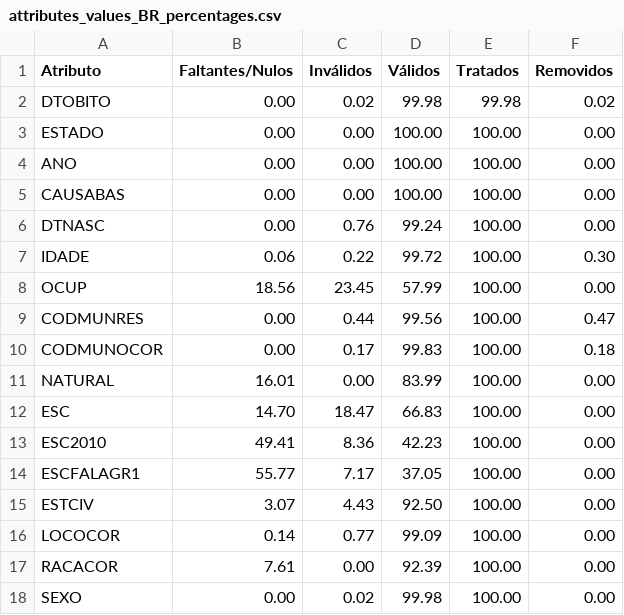
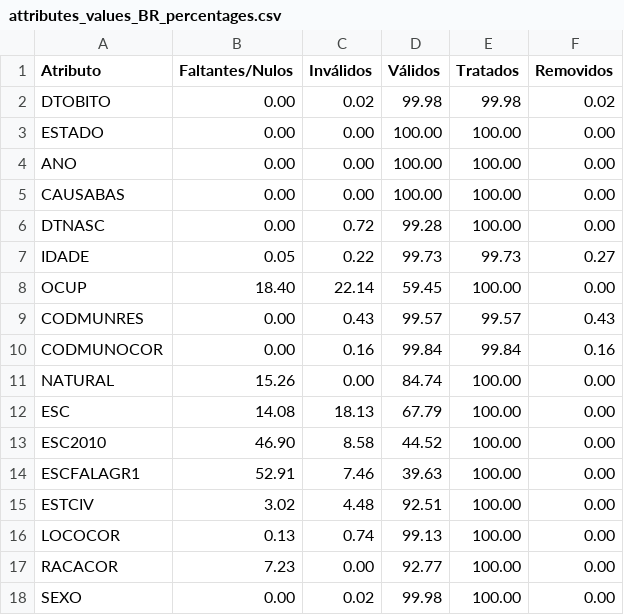
Before and after one commit to vklannusp/BrSuicides-dataset, a CSV file: brsuicides_info_tables/attributes_values_BR_percentages.csv, drawn as a sheet.

Commit message:
[ADD] [FIX] added 2024 suicide data, fixed some environment incompatibilities for easier reproducibility

```diff
--- a/brsuicides_info_tables/attributes_values_BR_percentages.csv
+++ b/brsuicides_info_tables/attributes_values_BR_percentages.csv
@@ -5,14 +5,14 @@ ANO,0.00,0.00,100.00,100.00,0.00
 CAUSABAS,0.00,0.00,100.00,100.00,0.00
-DTNASC,0.00,0.76,99.24,100.00,0.00
-IDADE,0.06,0.22,99.72,100.00,0.30
-OCUP,18.56,23.45,57.99,100.00,0.00
-CODMUNRES,0.00,0.44,99.56,100.00,0.47
-CODMUNOCOR,0.00,0.17,99.83,100.00,0.18
-NATURAL,16.01,0.00,83.99,100.00,0.00
-ESC,14.70,18.47,66.83,100.00,0.00
-ESC2010,49.41,8.36,42.23,100.00,0.00
-ESCFALAGR1,55.77,7.17,37.05,100.00,0.00
-ESTCIV,3.07,4.43,92.50,100.00,0.00
-LOCOCOR,0.14,0.77,99.09,100.00,0.00
-RACACOR,7.61,0.00,92.39,100.00,0.00
+DTNASC,0.00,0.72,99.28,100.00,0.00
+IDADE,0.05,0.22,99.73,99.73,0.27
+OCUP,18.40,22.14,59.45,100.00,0.00
+CODMUNRES,0.00,0.43,99.57,99.57,0.43
+CODMUNOCOR,0.00,0.16,99.84,99.84,0.16
+NATURAL,15.26,0.00,84.74,100.00,0.00
+ESC,14.08,18.13,67.79,100.00,0.00
+ESC2010,46.90,8.58,44.52,100.00,0.00
+ESCFALAGR1,52.91,7.46,39.63,100.00,0.00
+ESTCIV,3.02,4.48,92.51,100.00,0.00
+LOCOCOR,0.13,0.74,99.13,100.00,0.00
+RACACOR,7.23,0.00,92.77,100.00,0.00
 SEXO,0.00,0.02,99.98,100.00,0.00
```
Also changed, not shown: brsuicides_info_tables/attributes_values_BR.csv, 8 other files.
